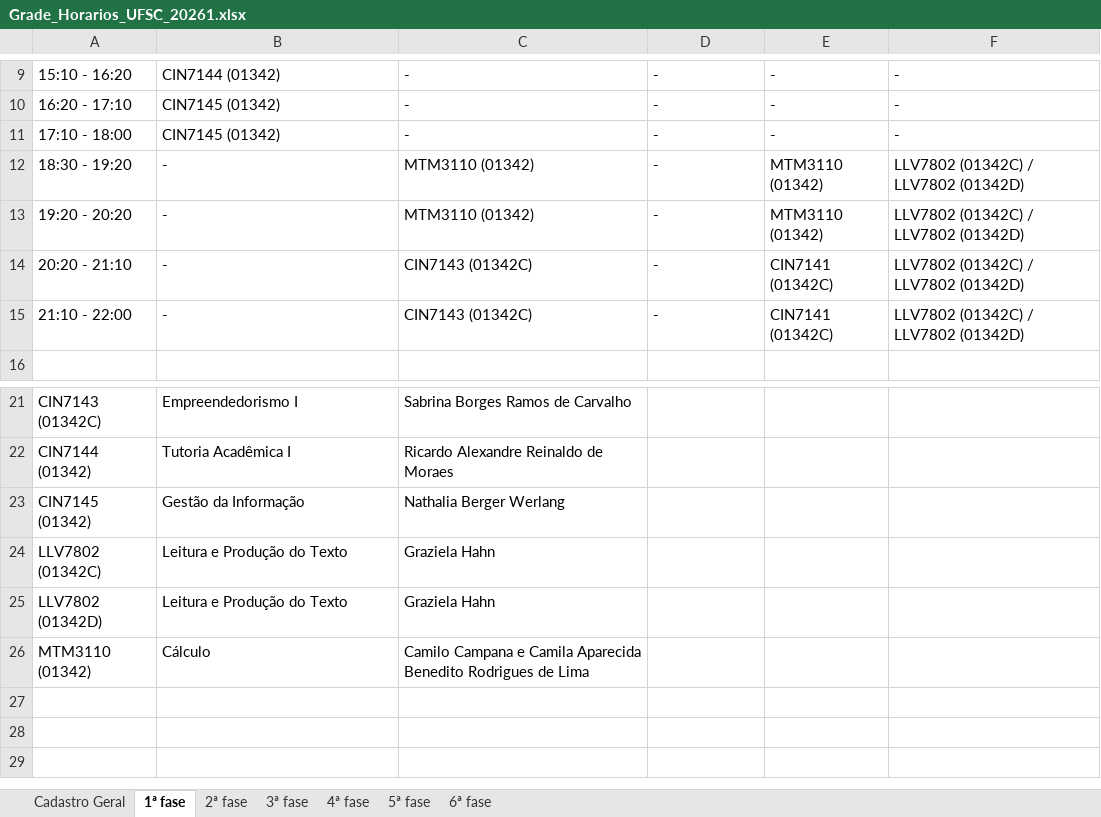
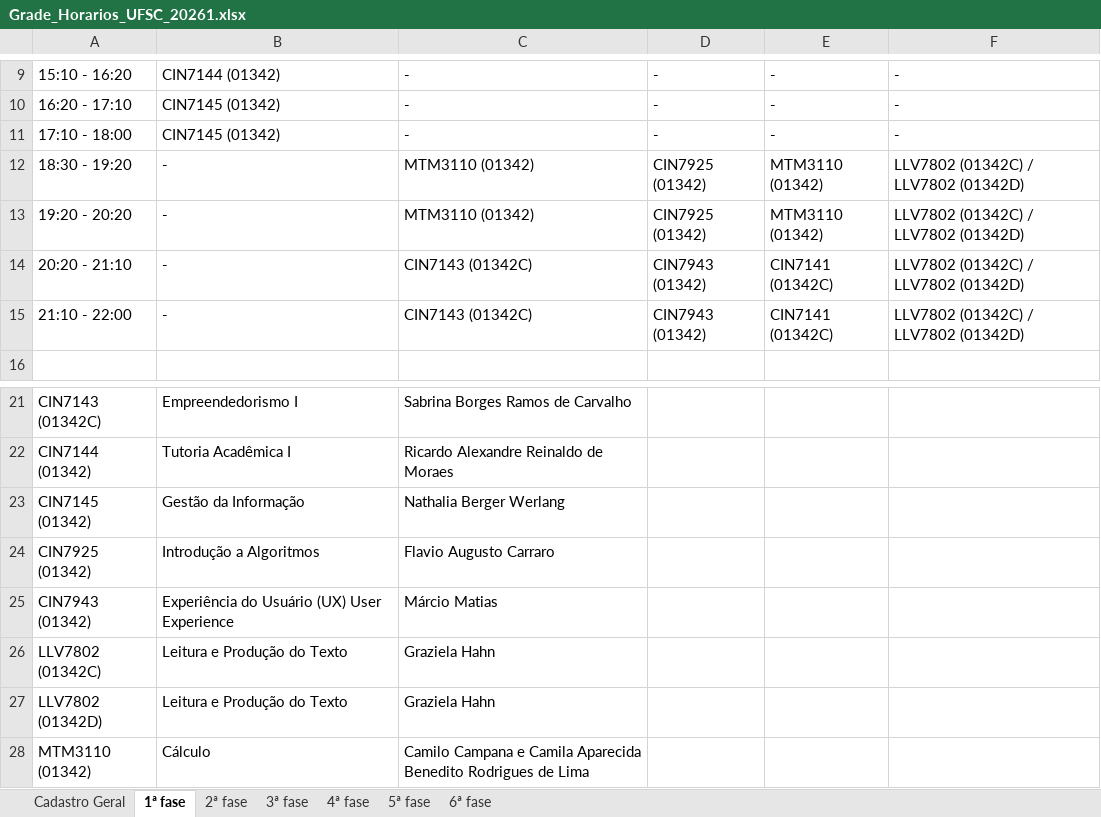
Before and after one commit to klocq/PDF_TCC, an Excel workbook: resultados/Grade_Horarios_UFSC_20261.xlsx, sheet 1ª fase, drawn as a sheet; only a part is shown, gaps mark what is left out; values as stored, in another font and other column widths than the file's, no borders; table styles not drawn; the diff names each change by its address in the sheet, - before the commit and + after, or states it on an @@ line.

```diff
--- a/resultados/Grade_Horarios_UFSC_20261.xlsx (sheet 1ª fase)
+++ b/resultados/Grade_Horarios_UFSC_20261.xlsx (sheet 1ª fase)
-D12:D13: -
+D12:D13: CIN7925 (01342)
-D14:D15: -
+D14:D15: CIN7943 (01342)
+row 24: CIN7925 (01342) | Introdução a Algoritmos | Flavio Augusto Carraro
+row 25: CIN7943 (01342) | Experiência do Usuário (UX) User Experience | Márcio Matias
```
Also changed, not shown: sheet 3ª fase, sheet 2ª fase, sheet Cadastro Geral, sheet 4ª fase, resultados/Grade_Horarios_UFSC_20262.xlsx, 4 other files.
